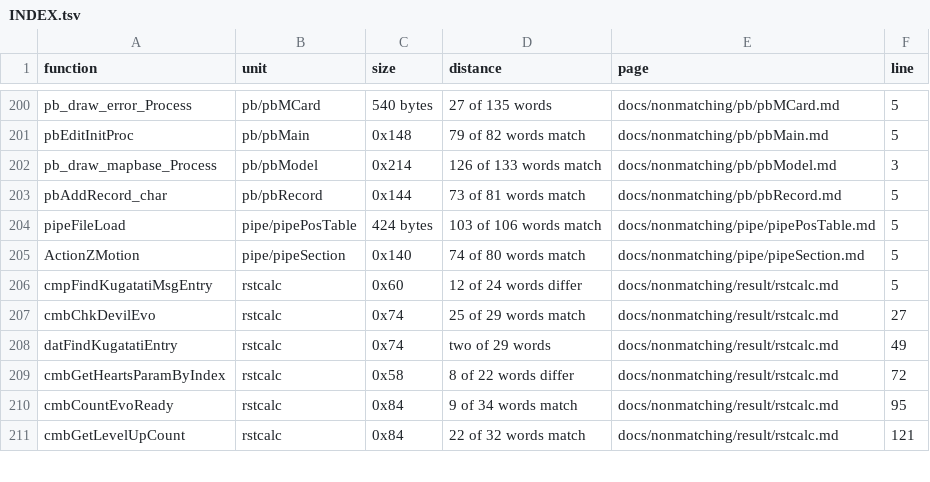
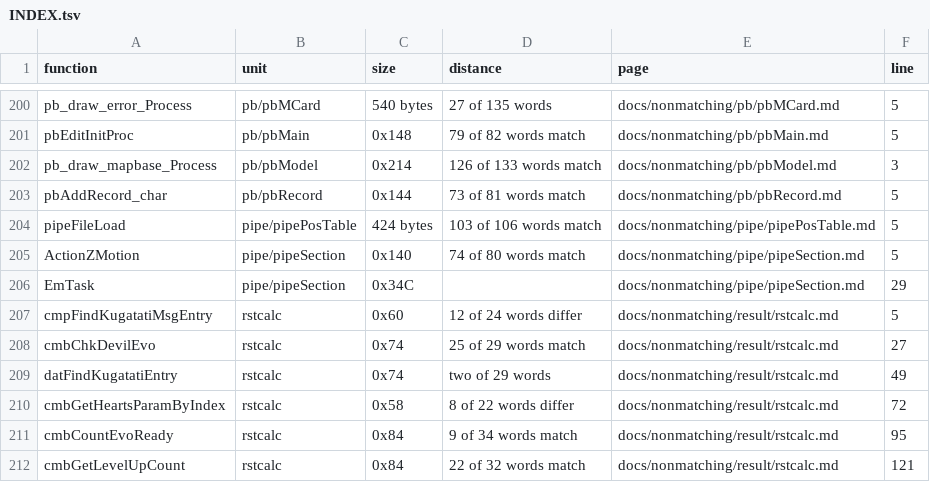
Before and after one commit to Megami-Decomps/smt3-decomp, a TSV file: docs/nonmatching/INDEX.tsv, drawn as a sheet; only a part is shown, gaps mark what is left out.

```diff
--- a/docs/nonmatching/INDEX.tsv
+++ b/docs/nonmatching/INDEX.tsv
@@ -205,2 +205,3 @@ pipeFileLoad	pipe/pipePosTable	424 bytes	103 of 106 words match	docs/nonmatching
 ActionZMotion	pipe/pipeSection	0x140	74 of 80 words match	docs/nonmatching/pipe/pipeSection.md	5
+EmTask	pipe/pipeSection	0x34C		docs/nonmatching/pipe/pipeSection.md	29
 cmpFindKugatatiMsgEntry	rstcalc	0x60	12 of 24 words differ	docs/nonmatching/result/rstcalc.md	5
```
Also changed, not shown: config/smt3/claims.tsv, 3 other files.
